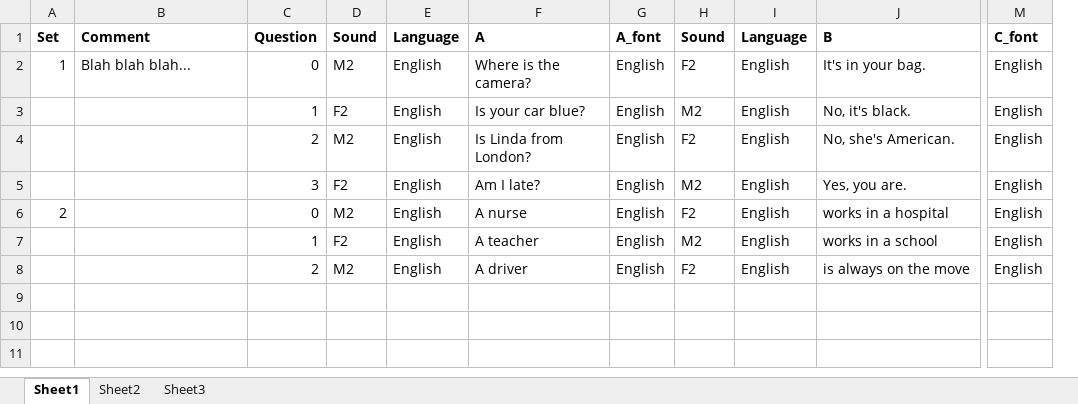
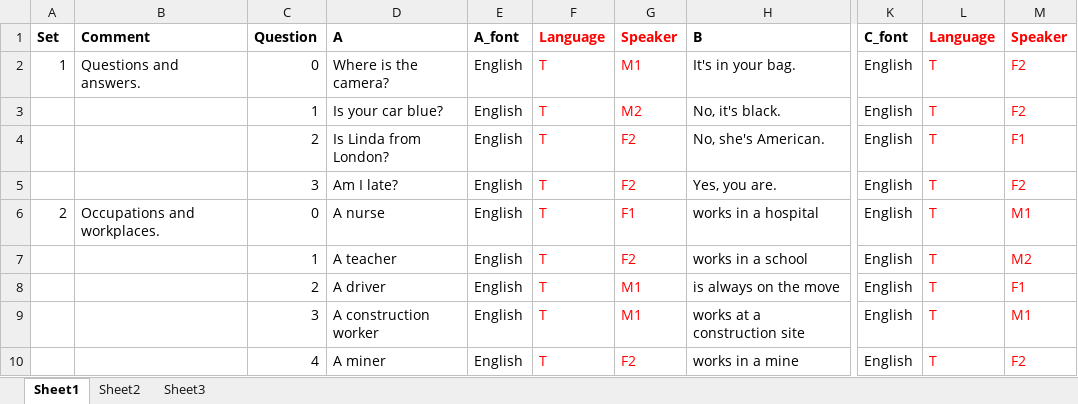
Before and after one commit to Peonlin/LanguageLearning, an Excel workbook: app/excel/LETTER_NUMBER_MATCH.xlsx, sheet Sheet1, drawn as a sheet; only a part is shown, gaps mark what is left out; values as stored, in another font and other column widths than the file's, no borders; removed rows and columns are numbered as before the commit, all else as after; rows hold the shown columns only; the diff names each change by its address in the sheet, - before the commit and + after, or states it on an @@ line.

```diff
--- a/app/excel/LETTER_NUMBER_MATCH.xlsx (sheet Sheet1)
+++ b/app/excel/LETTER_NUMBER_MATCH.xlsx (sheet Sheet1)
-column D (Sound), rows 2-8: M2 | F2 | M2 | F2 | M2 | F2 | M2
-column E (Language), rows 2-8: all English
-column H (Sound), rows 2-8: F2 | M2 | F2 | M2 | F2 | M2 | F2
+column G (Speaker), rows 2-8: M1 | M2 | F2 | F2 | F1 | F2 | M1
+column L (Language), rows 2-8: all T
+column M (Speaker), rows 2-8: F2 | F2 | F1 | F2 | M1 | M2 | F1
-F1:F8 text colour: black
+F1:F8 text colour: #FF0000
-B2 (Comment): Blah blah blah...
+B2 (Comment): Questions and answers.
-F2:F8 (Language): English
+F2:F8 (Language): T
-B6 (Comment): (empty)
+B6 (Comment): Occupations and workplaces.
+row 9:  |  | 3 | A construction worker | English | T | M1 | works at a construction site | English | T | M1
+row 10:  |  | 4 | A miner | English | T | F2 | works in a mine | English | T | F2
```
Also changed, not shown: app/excel/A_CLOZE_B_GIVEN.xlsx, app/excel/A_GIVEN_B_BLANK.xlsx, 12 other files.
